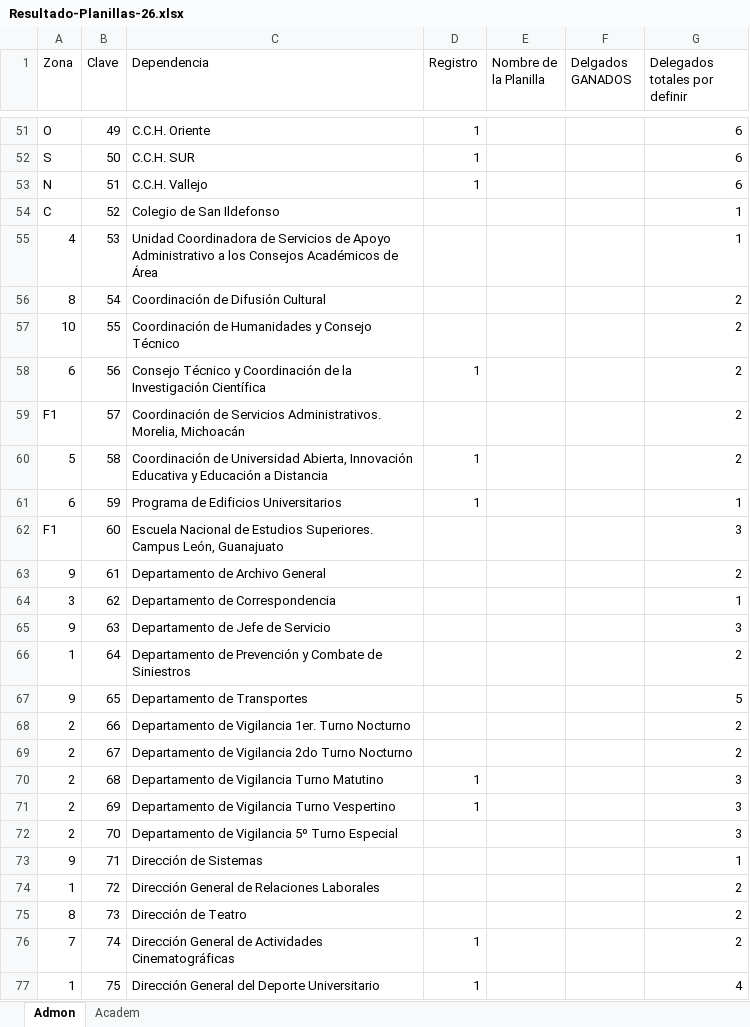
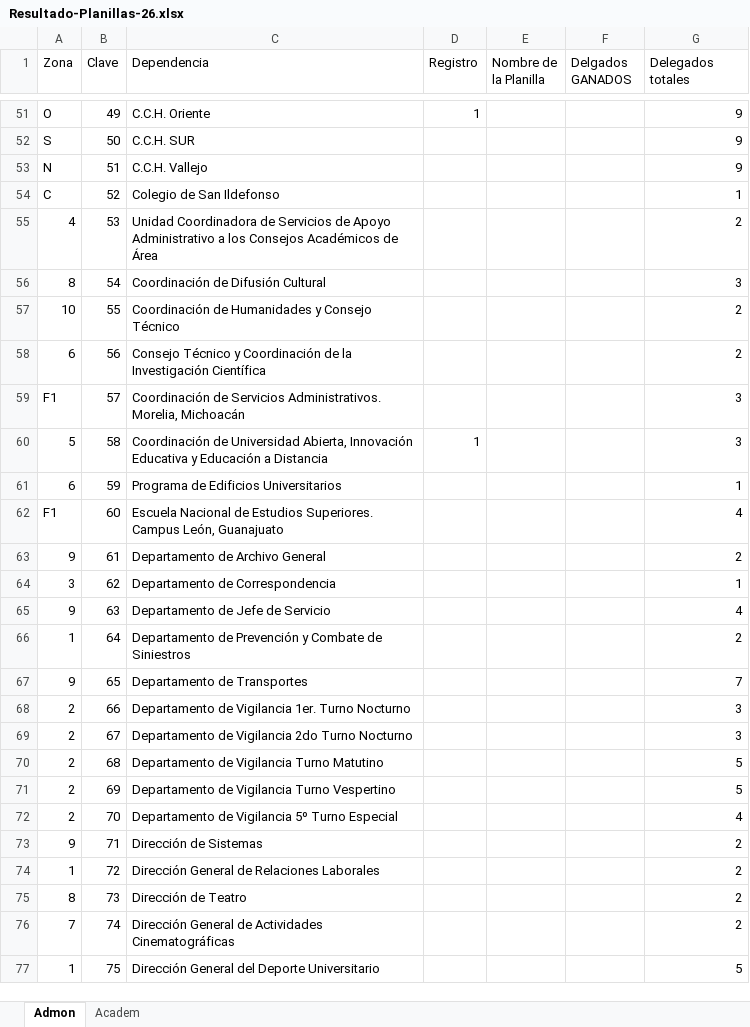
Before and after one commit to sedas14Q/resultadoscgr, an Excel workbook: EXCEL/Resultado-Planillas-26.xlsx, sheet Admon, drawn as a sheet; only a part is shown, gaps mark what is left out; values as stored, in another font and other column widths than the file's, no cell formats; the diff covers the shown part only; the diff names each change by its address in the sheet, - before the commit and + after, or states it on an @@ line.

```diff
--- a/EXCEL/Resultado-Planillas-26.xlsx (sheet Admon)
+++ b/EXCEL/Resultado-Planillas-26.xlsx (sheet Admon)
-G1: Delegados totales por definir
+G1: Delegados totales
-G51:G53 (Delegados totales): 6
+G51:G53 (Delegados totales): 9
-D52:D53 (Registro): 1
+D52:D53 (Registro): (empty)
-G55 (Delegados totales): 1
+G55 (Delegados totales): 2
-G56 (Delegados totales): 2
+G56 (Delegados totales): 3
-D58 (Registro): 1
+D58 (Registro): (empty)
-G59:G60 (Delegados totales): 2
+G59:G60 (Delegados totales): 3
-D61 (Registro): 1
+D61 (Registro): (empty)
-G62 (Delegados totales): 3
+G62 (Delegados totales): 4
-G65 (Delegados totales): 3
+G65 (Delegados totales): 4
-G67 (Delegados totales): 5
+G67 (Delegados totales): 7
-G68:G69 (Delegados totales): 2
+G68:G69 (Delegados totales): 3
-D70:D71 (Registro): 1
+D70:D71 (Registro): (empty)
-G70:G71 (Delegados totales): 3
+G70:G71 (Delegados totales): 5
-G72 (Delegados totales): 3
+G72 (Delegados totales): 4
-G73 (Delegados totales): 1
+G73 (Delegados totales): 2
-D76:D77 (Registro): 1
+D76:D77 (Registro): (empty)
-G77 (Delegados totales): 4
+G77 (Delegados totales): 5
```
Also changed, not shown: 1 added row, 1 removed row and 191 edited cells elsewhere in this sheet, sheet Academ, cell formats.
